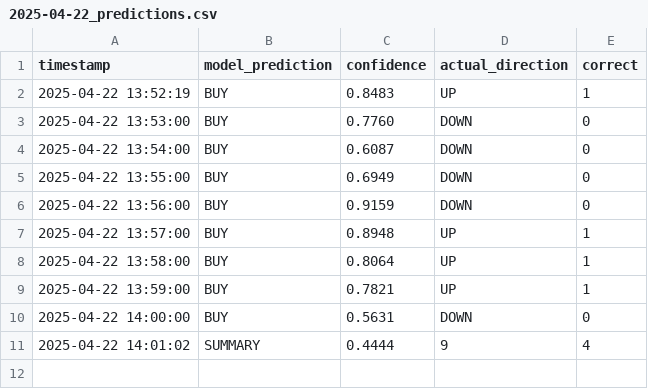
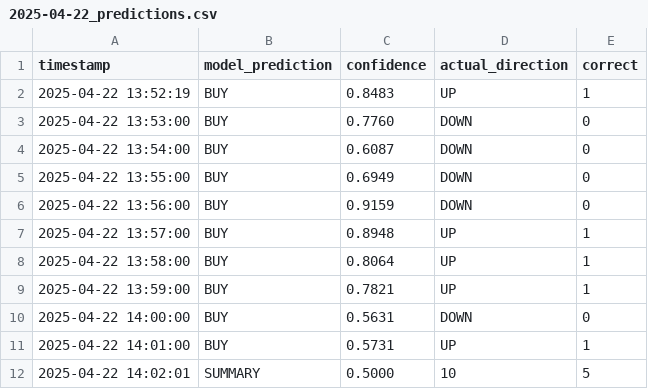
Before and after one commit to iamyusufgoktas/ml-trader1-logs, a CSV file: prediction_logs/2025-04-22_predictions.csv, drawn as a sheet; removed rows and columns are numbered as before the commit, all else as after; the diff names each change by its address in the sheet, - before the commit and + after, or states it on an @@ line.

Commit message:
Update prediction data 2025-04-22T14:02:01.996436+00:00

```diff
--- a/prediction_logs/2025-04-22_predictions.csv
+++ b/prediction_logs/2025-04-22_predictions.csv
-row 11: 2025-04-22 14:01:02 | SUMMARY | 0.4444 | 9 | 4
+row 11: 2025-04-22 14:01:00 | BUY | 0.5731 | UP | 1
+row 12: 2025-04-22 14:02:01 | SUMMARY | 0.5000 | 10 | 5
```
